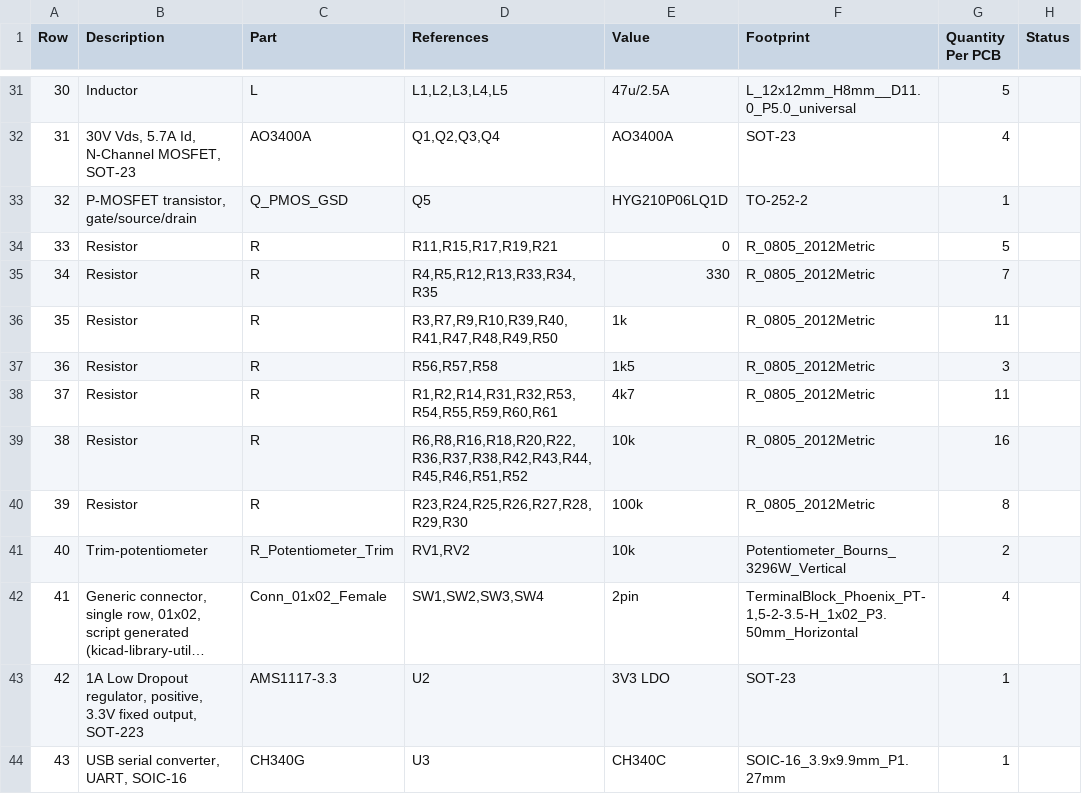
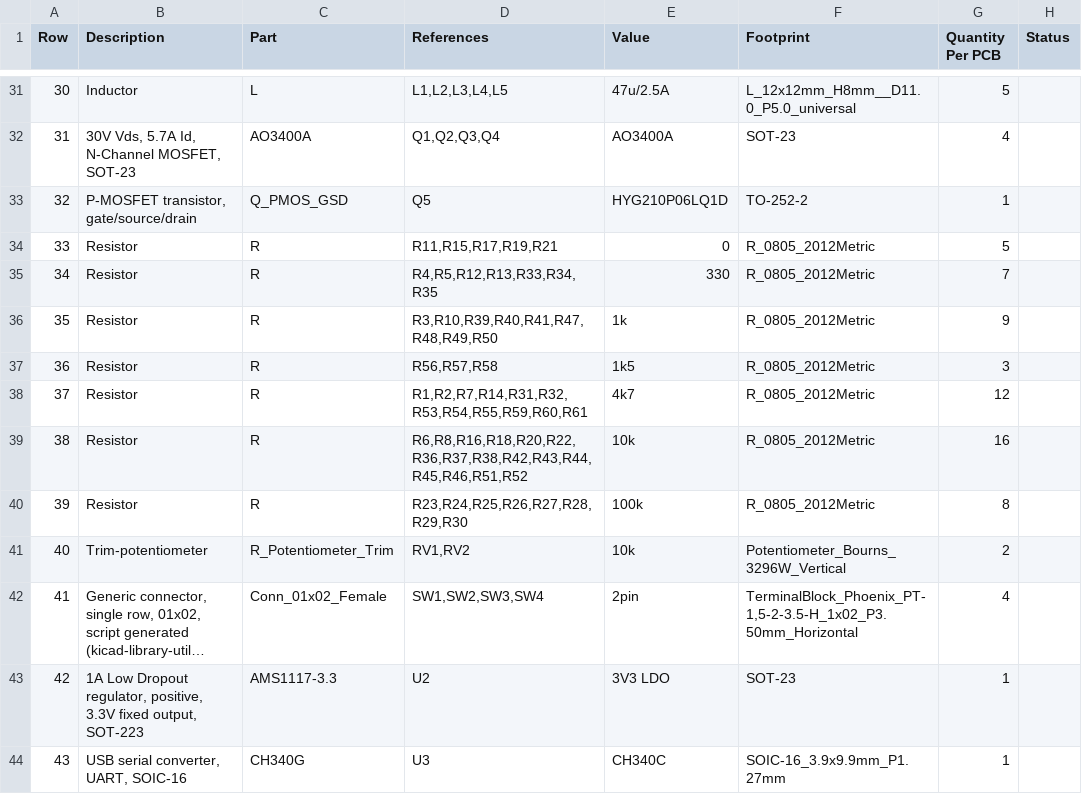
Before and after one commit to makerspacelt/maglock-hw, a CSV file: gen/bom.csv, drawn as a sheet; only a part is shown, gaps mark what is left out; long unchanged cells end in …; the diff names each change by its address in the sheet, - before the commit and + after, or states it on an @@ line.

```diff
--- a/gen/bom.csv
+++ b/gen/bom.csv
-D36 (References): R3,R7,R9,R10,R39,R40,R41,R47,R48,R49,R50
+D36 (References): R3,R10,R39,R40,R41,R47,R48,R49,R50
-G36 (Quantity Per PCB): 11
+G36 (Quantity Per PCB): 9
-D38 (References): R1,R2,R14,R31,R32,R53,R54,R55,R59,R60,R61
+D38 (References): R1,R2,R7,R14,R31,R32,R53,R54,R55,R59,R60,R61
-G38 (Quantity Per PCB): 11
+G38 (Quantity Per PCB): 12
```
Also changed, not shown: 18 other files.
